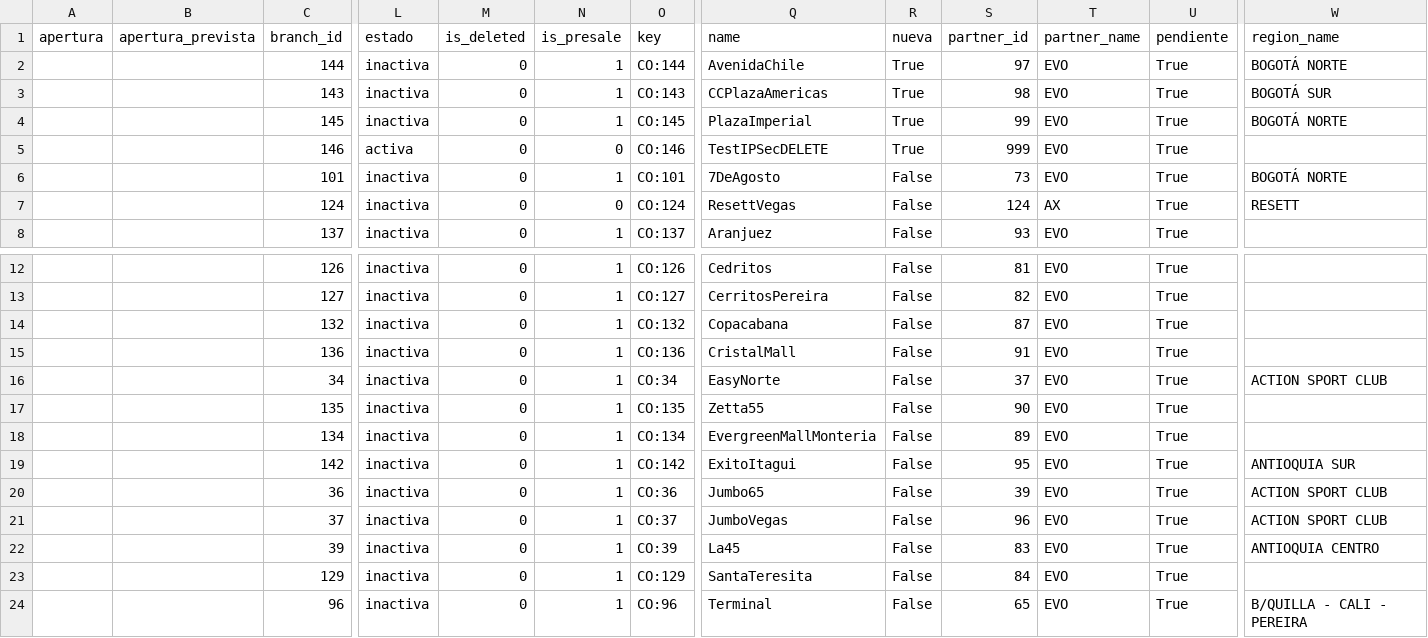
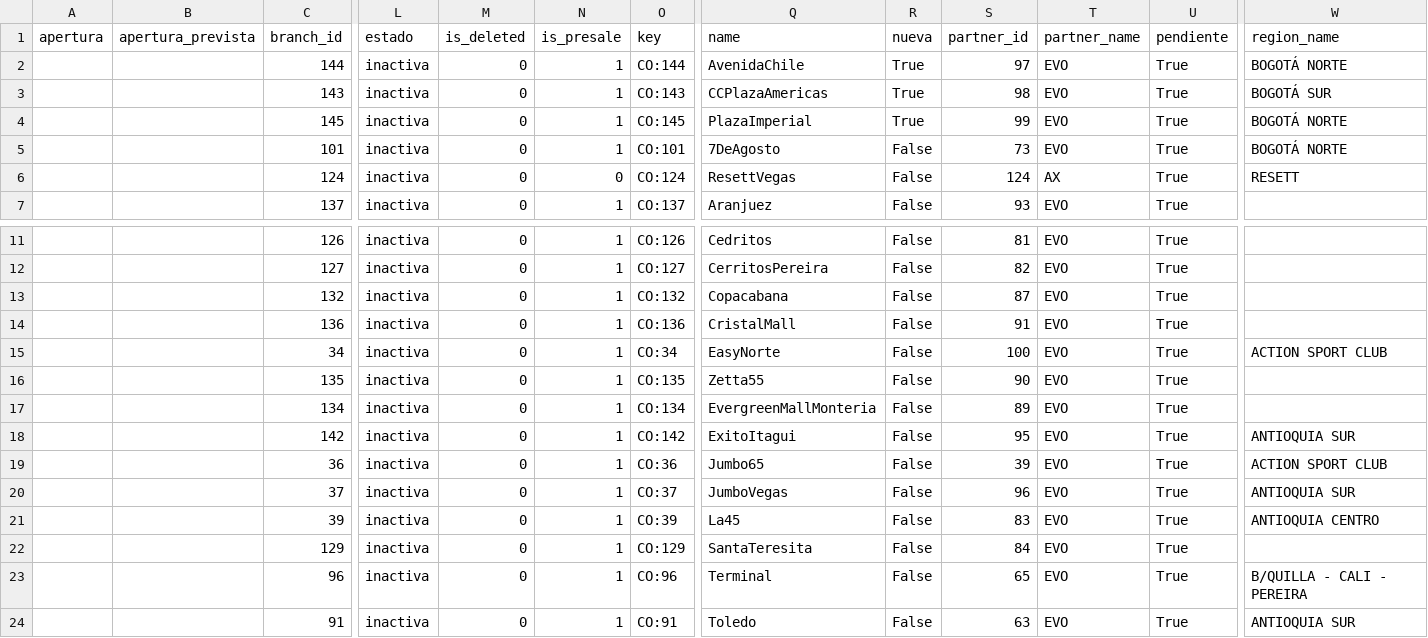
Before and after one commit to actionblackrep/dashboards, a CSV file: data/sedes.csv, drawn as a sheet; only a part is shown, gaps mark what is left out; the shorter side is filled out with more unchanged rows; removed rows and columns are numbered as before the commit, all else as after; rows hold the shown columns only; the diff names each change by its address in the sheet, - before the commit and + after, or states it on an @@ line.

```diff
--- a/data/sedes.csv
+++ b/data/sedes.csv
-row 5:  |  | 146 | activa | 0 | 0 | CO:146 | TestIPSecDELETE | True | 999 | EVO | True
-S15 (partner_id): 37
+S15 (partner_id): 100
-W20 (region_name): ACTION SPORT CLUB
+W20 (region_name): ANTIOQUIA SUR
```
Also changed, not shown: data/filtered_data_br.csv, 3 other files.
